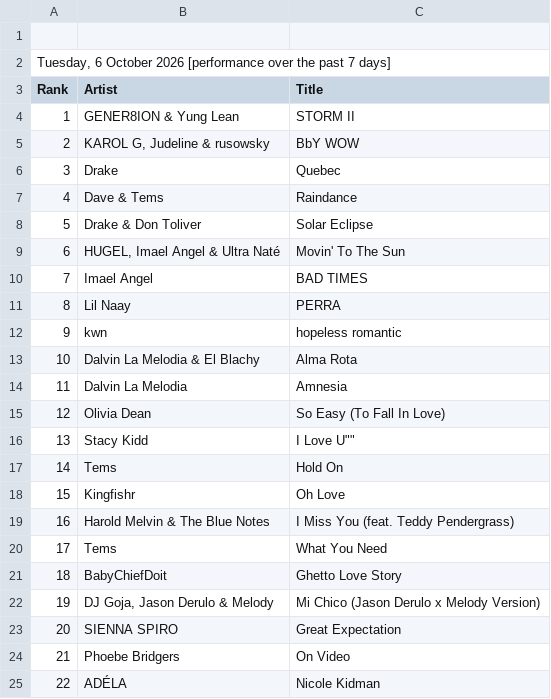
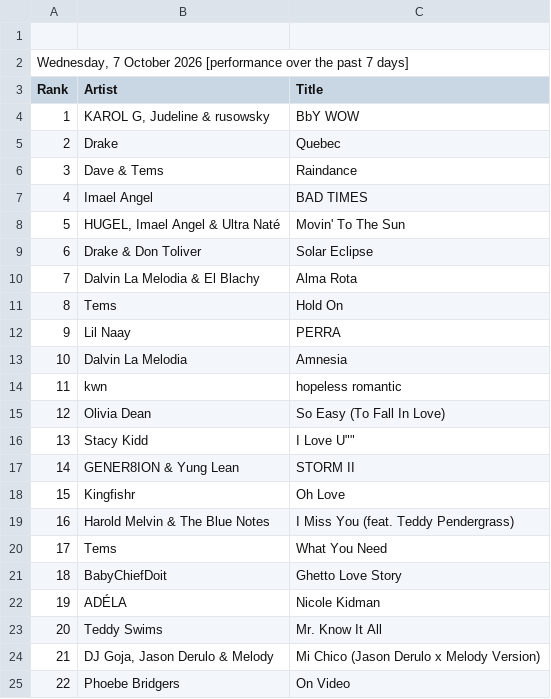
Before and after one commit to indraneel/shazam-charts, a CSV file: newark-top50.csv, drawn as a sheet; only a part is shown; the diff covers the shown part only.

Commit message:
Flat: latest data (2026-10-07T05:12:26.667Z) {   "date": "2026-10-07T05:12:26.667Z",   "files": [     {       "name": "world-top200.csv",       "deltaBytes": 102,       "source": "https://www.shazam.com/services/charts/csv/top-200/world"     },     {       "name": "usa-top200.csv",       "deltaBytes": 38,       "source": "https://www.shazam.com/services/charts/csv/top-200/united-states"     },     {       "name": "newark-top50.csv",       "deltaBytes": 37,       "source": "https://www.shazam.com/services/charts/csv/top-50/united-states/newark"     },     {       "name": "india-top200.csv",       "deltaBytes": -3,       "source": "https://www.shazam.com/services/charts/csv/top-200/india"     },     {       "name": "usa-discovery.json",       "deltaBytes": 2,       "source": "https://www.shazam.com/services/charts/csv/discovery/united-states"     },     {       "name": "india-discovery.json",       "deltaBytes": 2,       "source": "https://www.shazam.com/services/charts/csv/discovery/india"     }   ] }

```diff
--- a/newark-top50.csv
+++ b/newark-top50.csv
@@ -1,18 +1,18 @@
 
-"Tuesday, 6 October 2026 [performance over the past 7 days]"
+"Wednesday, 7 October 2026 [performance over the past 7 days]"
 Rank,Artist,Title
-1,"GENER8ION & Yung Lean","STORM II"
-2,"KAROL G, Judeline & rusowsky","BbY WOW"
-3,"Drake","Quebec"
-4,"Dave & Tems","Raindance"
-5,"Drake & Don Toliver","Solar Eclipse"
-6,"HUGEL, Imael Angel & Ultra Naté","Movin' To The Sun"
-7,"Imael Angel","BAD TIMES"
-8,"Lil Naay","PERRA"
-9,"kwn","hopeless romantic"
-10,"Dalvin La Melodia & El Blachy","Alma Rota"
-11,"Dalvin La Melodia","Amnesia"
+1,"KAROL G, Judeline & rusowsky","BbY WOW"
+2,"Drake","Quebec"
+3,"Dave & Tems","Raindance"
+4,"Imael Angel","BAD TIMES"
+5,"HUGEL, Imael Angel & Ultra Naté","Movin' To The Sun"
+6,"Drake & Don Toliver","Solar Eclipse"
+7,"Dalvin La Melodia & El Blachy","Alma Rota"
+8,"Tems","Hold On"
+9,"Lil Naay","PERRA"
+10,"Dalvin La Melodia","Amnesia"
+11,"kwn","hopeless romantic"
 12,"Olivia Dean","So Easy (To Fall In Love)"
 13,"Stacy Kidd",""I Love U""
-14,"Tems","Hold On"
+14,"GENER8ION & Yung Lean","STORM II"
 15,"Kingfishr","Oh Love"
@@ -21,5 +21,5 @@ Rank,Artist,Title
 18,"BabyChiefDoit","Ghetto Love Story"
-19,"DJ Goja, Jason Derulo & Melody","Mi Chico (Jason Derulo x Melody Version)"
-20,"SIENNA SPIRO","Great Expectation"
-21,"Phoebe Bridgers","On Video"
-22,"ADÉLA","Nicole Kidman"
+19,"ADÉLA","Nicole Kidman"
+20,"Teddy Swims","Mr. Know It All"
+21,"DJ Goja, Jason Derulo & Melody","Mi Chico (Jason Derulo x Melody Version)"
+22,"Phoebe Bridgers","On Video"
```
Also changed, not shown: 54 edited cells elsewhere in this file, india-top200.csv, usa-top200.csv, 3 other files.
